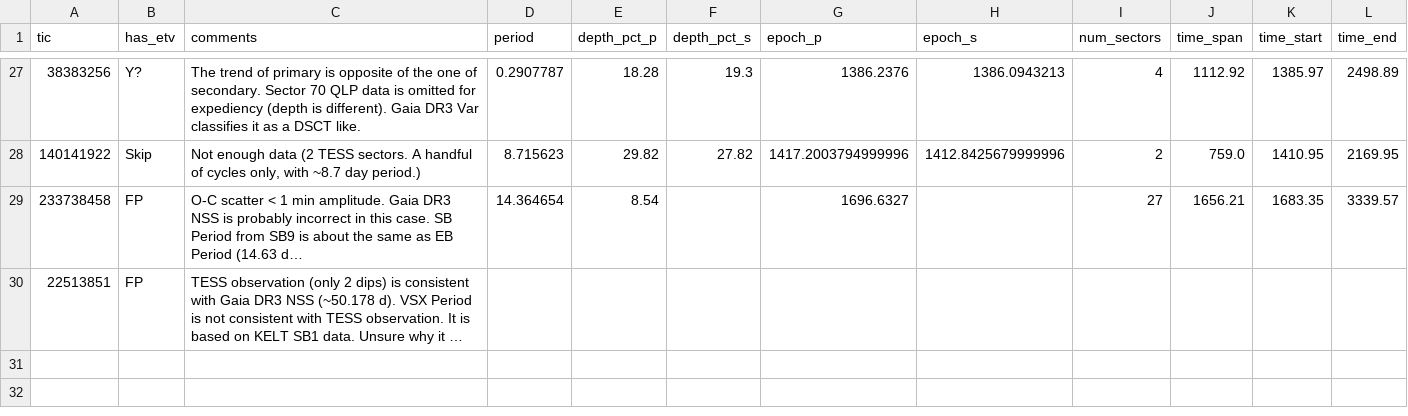
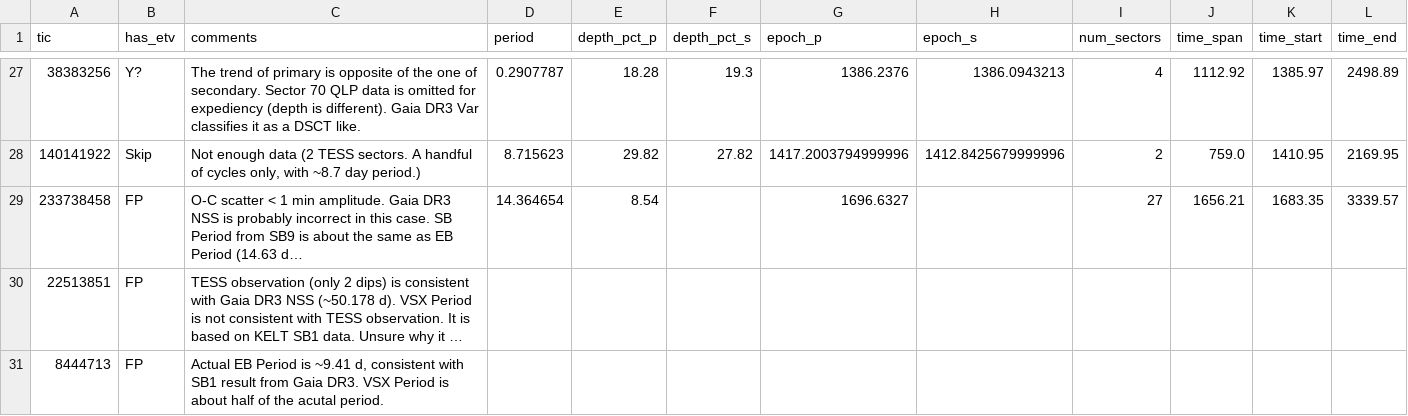
Before and after one commit to orionlee/PH_TESS_I_LightCurveViewer, a CSV file: eb_with_diff_sb_period/etv/etv_summary.csv, drawn as a sheet; only a part is shown, gaps mark what is left out; long unchanged cells end in …; the diff names each change by its address in the sheet, - before the commit and + after, or states it on an @@ line.

Commit message:
ETV for TIC 8444713: FP, VSX Period inaccurate.

```diff
--- a/eb_with_diff_sb_period/etv/etv_summary.csv
+++ b/eb_with_diff_sb_period/etv/etv_summary.csv
+row 31: 8444713 | FP | Actual EB Period is ~9.41 d, consistent with SB1 result from Gaia DR3. VSX Period is about half of the acutal period.
```
Also changed, not shown: 1 other file.
